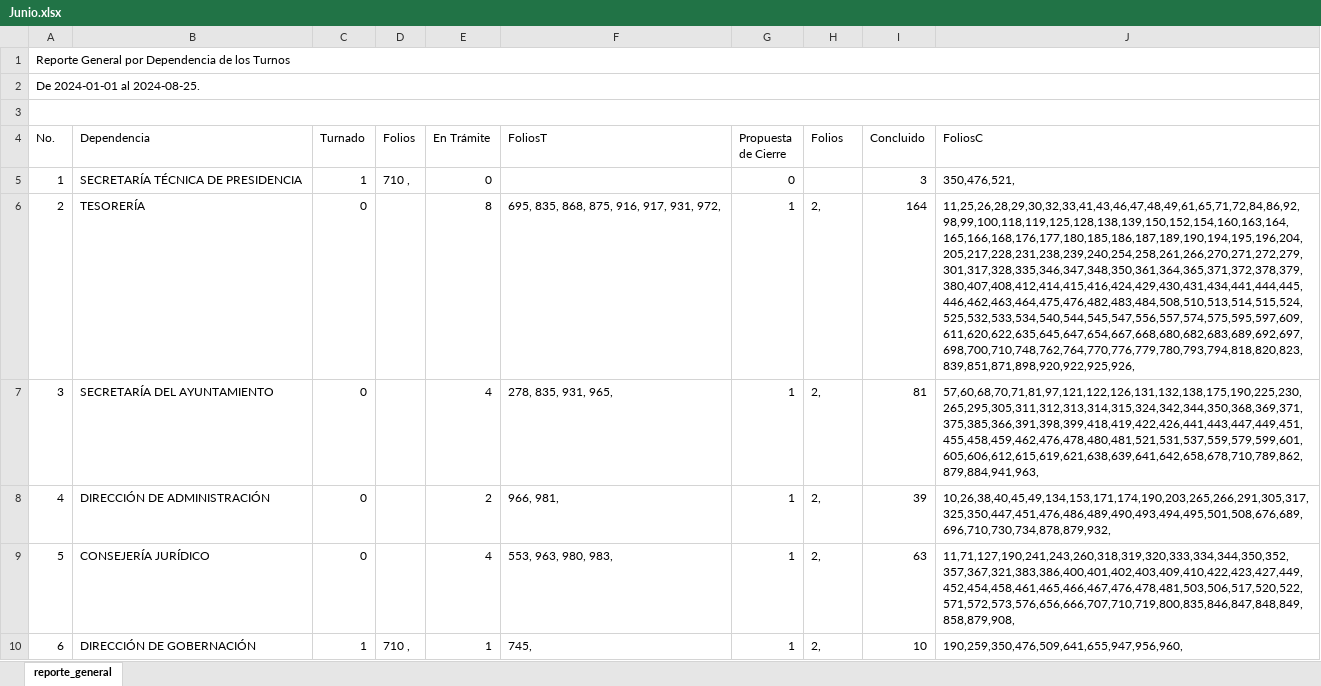
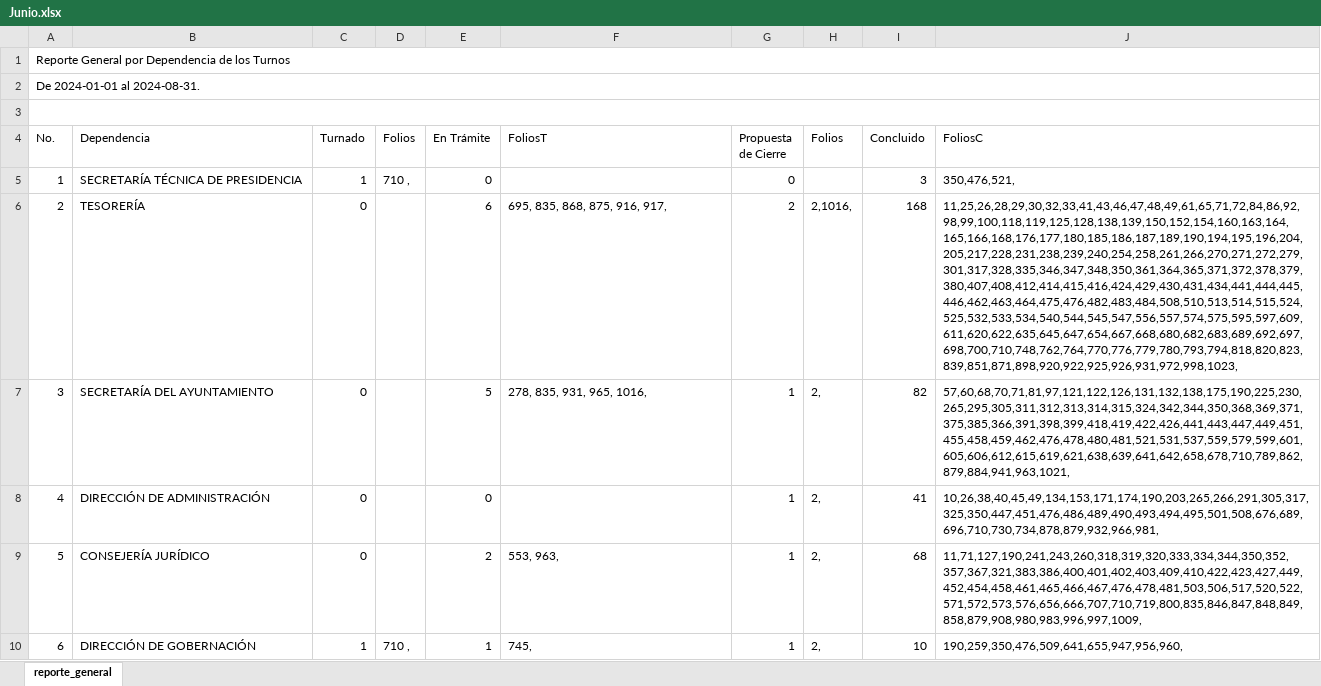
Before and after one commit to DimitryGarces/President-Cliente, an Excel workbook: py/Junio.xlsx, sheet reporte_general, drawn as a sheet; only a part is shown; values as stored, in another font and other column widths than the file's, no cell formats; the diff covers the shown part only; the diff names each change by its address in the sheet, - before the commit and + after, or states it on an @@ line.

```diff
--- a/py/Junio.xlsx (sheet reporte_general)
+++ b/py/Junio.xlsx (sheet reporte_general)
-A2 (No.): De 2024-01-01 al 2024-08-25.
+A2 (No.): De 2024-01-01 al 2024-08-31.
-E6 (En Trámite): 8
+E6 (En Trámite): 6
-F6 (FoliosT): 695, 835, 868, 875, 916, 917, 931, 972,
+F6 (FoliosT): 695, 835, 868, 875, 916, 917,
-G6 (Propuesta de Cierre): 1
+G6 (Propuesta de Cierre): 2
-H6 (Folios): 2,
+H6 (Folios): 2,1016,
-I6 (Concluido): 164
+I6 (Concluido): 168
-J6 (FoliosC): 11,25,26,28,29,30,32,33,41,43,46,47,48,49,61,65,71,72,84,86,92,98,99,100,118,119,125,128,138,139,150,152,154,160,163,164,165,166,168,176,177,180,185,186,187,189,190,194,195,196,204,205,217,228,231,238,239,240,254,258,261,266,270,271,272,279,301,317,328,335,346,347,348,350,361,364,365,371,372,378,379,380,407,408,412,414,415,416,424,429,430,431,434,441,444,445,446,462,463,464,475,476,482,483,484,508,510,513,514,515,524,525,532,533,534,540,544,545,547,556,557,574,575,595,597,609,611,620,622,635,645,647,654,667,668,680,682,683,689,692,697,698,700,710,748,762,764,770,776,779,780,793,794,818,820,823,839,851,871,898,920,922,925,926,
+J6 (FoliosC): 11,25,26,28,29,30,32,33,41,43,46,47,48,49,61,65,71,72,84,86,92,98,99,100,118,119,125,128,138,139,150,152,154,160,163,164,165,166,168,176,177,180,185,186,187,189,190,194,195,196,204,205,217,228,231,238,239,240,254,258,261,266,270,271,272,279,301,317,328,335,346,347,348,350,361,364,365,371,372,378,379,380,407,408,412,414,415,416,424,429,430,431,434,441,444,445,446,462,463,464,475,476,482,483,484,508,510,513,514,515,524,525,532,533,534,540,544,545,547,556,557,574,575,595,597,609,611,620,622,635,645,647,654,667,668,680,682,683,689,692,697,698,700,710,748,762,764,770,776,779,780,793,794,818,820,823,839,851,871,898,920,922,925,926,931,972,998,1023,
-E7 (En Trámite): 4
+E7 (En Trámite): 5
-F7 (FoliosT): 278, 835, 931, 965,
+F7 (FoliosT): 278, 835, 931, 965, 1016,
-I7 (Concluido): 81
+I7 (Concluido): 82
-J7 (FoliosC): 57,60,68,70,71,81,97,121,122,126,131,132,138,175,190,225,230,265,295,305,311,312,313,314,315,324,342,344,350,368,369,371,375,385,366,391,398,399,418,419,422,426,441,443,447,449,451,455,458,459,462,476,478,480,481,521,531,537,559,579,599,601,605,606,612,615,619,621,638,639,641,642,658,678,710,789,862,879,884,941,963,
+J7 (FoliosC): 57,60,68,70,71,81,97,121,122,126,131,132,138,175,190,225,230,265,295,305,311,312,313,314,315,324,342,344,350,368,369,371,375,385,366,391,398,399,418,419,422,426,441,443,447,449,451,455,458,459,462,476,478,480,481,521,531,537,559,579,599,601,605,606,612,615,619,621,638,639,641,642,658,678,710,789,862,879,884,941,963,1021,
-E8 (En Trámite): 2
+E8 (En Trámite): 0
-F8 (FoliosT): 966, 981,
+F8 (FoliosT): (empty)
-I8 (Concluido): 39
+I8 (Concluido): 41
-J8 (FoliosC): 10,26,38,40,45,49,134,153,171,174,190,203,265,266,291,305,317,325,350,447,451,476,486,489,490,493,494,495,501,508,676,689,696,710,730,734,878,879,932,
+J8 (FoliosC): 10,26,38,40,45,49,134,153,171,174,190,203,265,266,291,305,317,325,350,447,451,476,486,489,490,493,494,495,501,508,676,689,696,710,730,734,878,879,932,966,981,
-E9 (En Trámite): 4
+E9 (En Trámite): 2
-F9 (FoliosT): 553, 963, 980, 983,
+F9 (FoliosT): 553, 963,
-I9 (Concluido): 63
+I9 (Concluido): 68
-J9 (FoliosC): 11,71,127,190,241,243,260,318,319,320,333,334,344,350,352,357,367,321,383,386,400,401,402,403,409,410,422,423,427,449,452,454,458,461,465,466,467,476,478,481,503,506,517,520,522,571,572,573,576,656,666,707,710,719,800,835,846,847,848,849,858,879,908,
+J9 (FoliosC): 11,71,127,190,241,243,260,318,319,320,333,334,344,350,352,357,367,321,383,386,400,401,402,403,409,410,422,423,427,449,452,454,458,461,465,466,467,476,478,481,503,506,517,520,522,571,572,573,576,656,666,707,710,719,800,835,846,847,848,849,858,879,908,980,983,996,997,1009,
```
Also changed, not shown: 1 added row, 1 removed row and 115 edited cells elsewhere in this sheet, cell formats, py/Direcc.xlsx, 5 other files.
